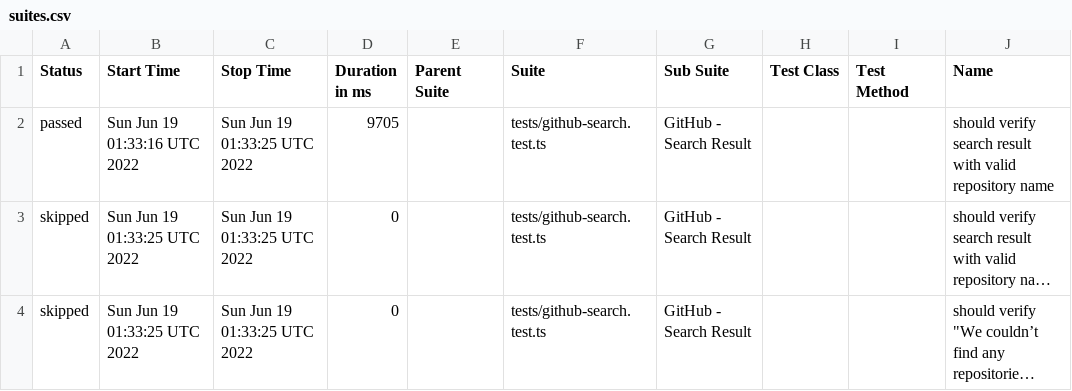
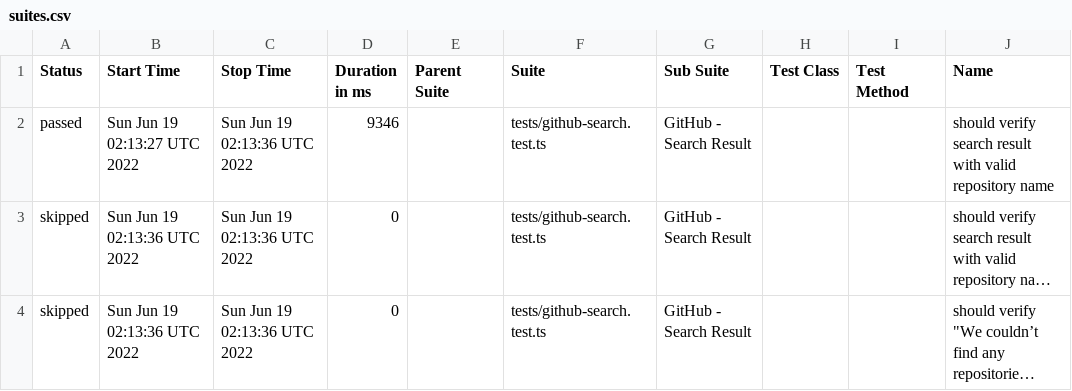
Before and after one commit to anneH/allure-playwright-example, a CSV file: data/suites.csv, drawn as a sheet; only a part is shown; long unchanged cells end in …; the diff names each change by its address in the sheet, - before the commit and + after, or states it on an @@ line.

```diff
--- a/data/suites.csv
+++ b/data/suites.csv
-B2 (Start Time): Sun Jun 19 01:33:16 UTC 2022
+B2 (Start Time): Sun Jun 19 02:13:27 UTC 2022
-C2:C4 (Stop Time): Sun Jun 19 01:33:25 UTC 2022
+C2:C4 (Stop Time): Sun Jun 19 02:13:36 UTC 2022
-D2 (Duration in ms): 9705
+D2 (Duration in ms): 9346
-B3:B4 (Start Time): Sun Jun 19 01:33:25 UTC 2022
+B3:B4 (Start Time): Sun Jun 19 02:13:36 UTC 2022
```
Also changed, not shown: 16 other files.
